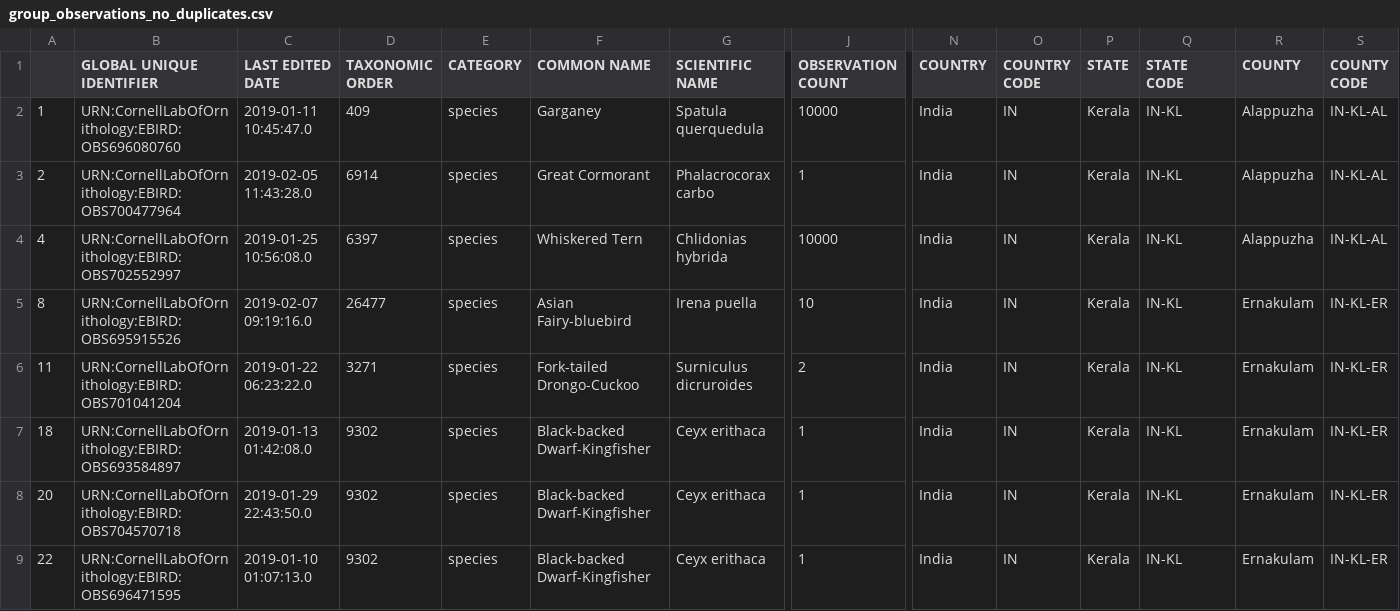
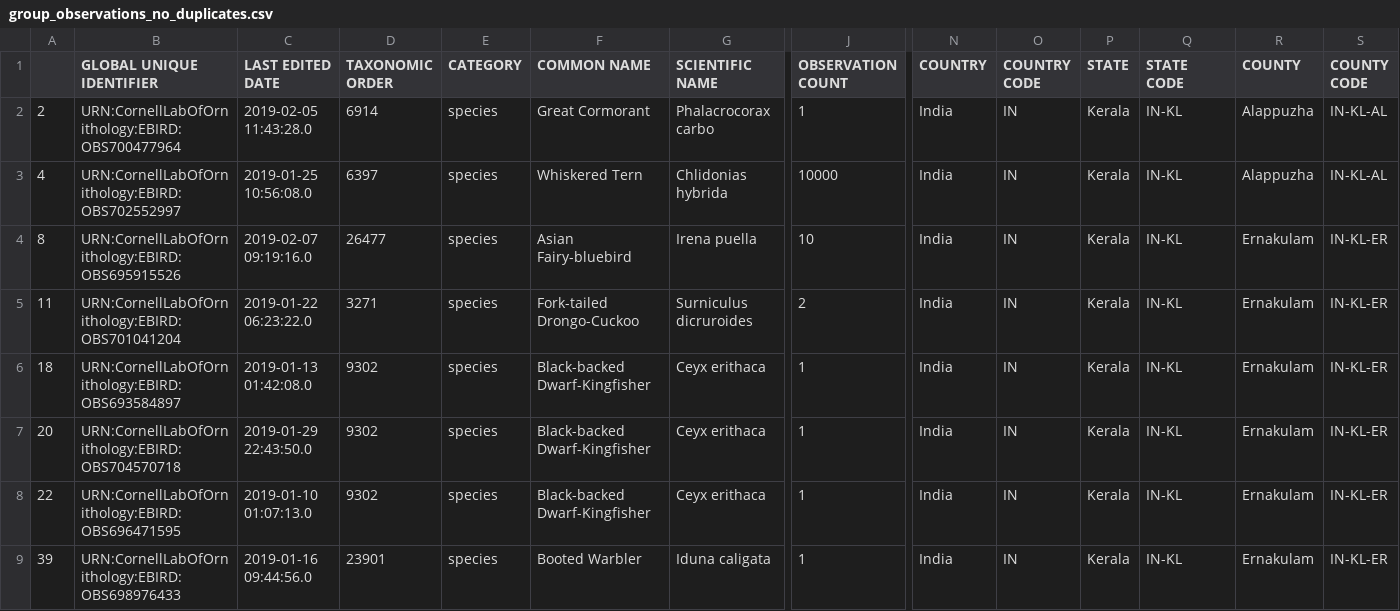
Before and after one commit to kole-birders/ebird-monthly-analyzer, a CSV file: metadata/group_observations_no_duplicates.csv, drawn as a sheet; only a part is shown, gaps mark what is left out; the shorter side is filled out with more unchanged rows; rows hold the shown columns only; the diff names each change by its address in the sheet, - before the commit and + after, or states it on an @@ line.

Commit message:
drop group observations without identifiers

```diff
--- a/metadata/group_observations_no_duplicates.csv
+++ b/metadata/group_observations_no_duplicates.csv
-row 2: 1 | URN:CornellLabOfOrnithology:EBIRD:OBS696080760 | 2019-01-11 10:45:47.0 | 409 | species | Garganey | Spatula querquedula | 10000 | India | IN | Kerala | IN-KL | Alappuzha | IN-KL-AL
```
Also changed, not shown: 5 other files.
